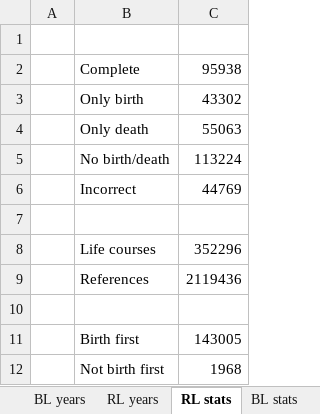
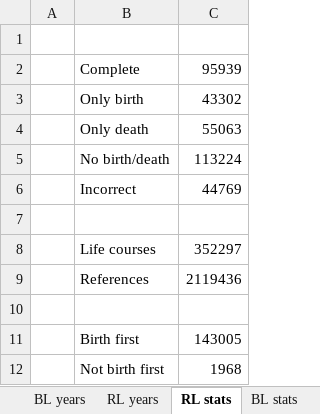
Before and after one commit to LiacsProjects/RecordLinkage, an Excel workbook: Unique Individuals/Histograms.xlsx, sheet RL stats, drawn as a sheet; values as stored, in another font and other column widths than the file's, no borders; the diff names each change by its address in the sheet, - before the commit and + after, or states it on an @@ line.

```diff
--- a/Unique Individuals/Histograms.xlsx (sheet RL stats)
+++ b/Unique Individuals/Histograms.xlsx (sheet RL stats)
-C2: 95938
+C2: 95939
-C8: 352296
+C8: 352297
```
Also changed, not shown: charts or pictures, 2 other files.
